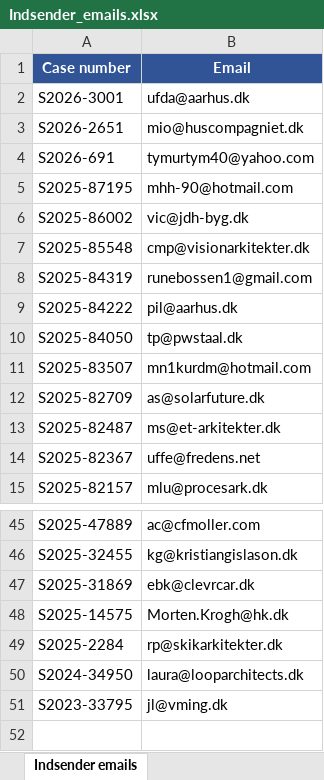
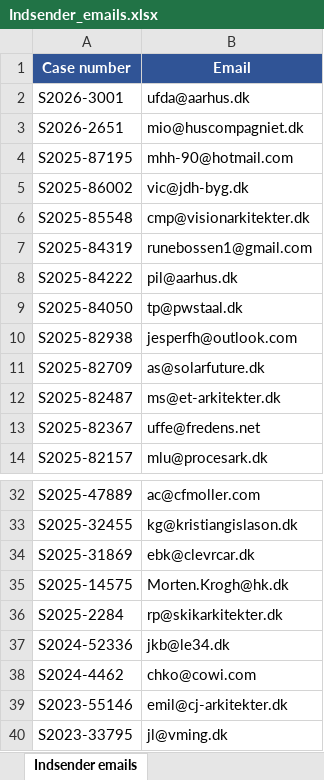
Before and after one commit to mtm-aarhus/NovaEmailExtractor, an Excel workbook: Indsender_emails.xlsx, sheet Indsender emails, drawn as a sheet; only a part is shown, gaps mark what is left out; values as stored, in another font and other column widths than the file's, no borders; removed rows and columns are numbered as before the commit, all else as after; the diff covers the shown part only; the diff names each change by its address in the sheet, - before the commit and + after, or states it on an @@ line.

```diff
--- a/Indsender_emails.xlsx (sheet Indsender emails)
+++ b/Indsender_emails.xlsx (sheet Indsender emails)
-row 4: S2026-691 | tymurtym40@yahoo.com
-row 11: S2025-83507 | mn1kurdm@hotmail.com
+row 10: S2025-82938 | jesperfh@outlook.com
-row 50: S2024-34950 | laura@looparchitects.dk
+row 37: S2024-52336 | jkb@le34.dk
+row 38: S2024-4462 | chko@cowi.com
+row 39: S2023-55146 | emil@cj-arkitekter.dk
```
Also changed, not shown: 3 added rows and 15 removed rows elsewhere in this sheet, 2 other files.
